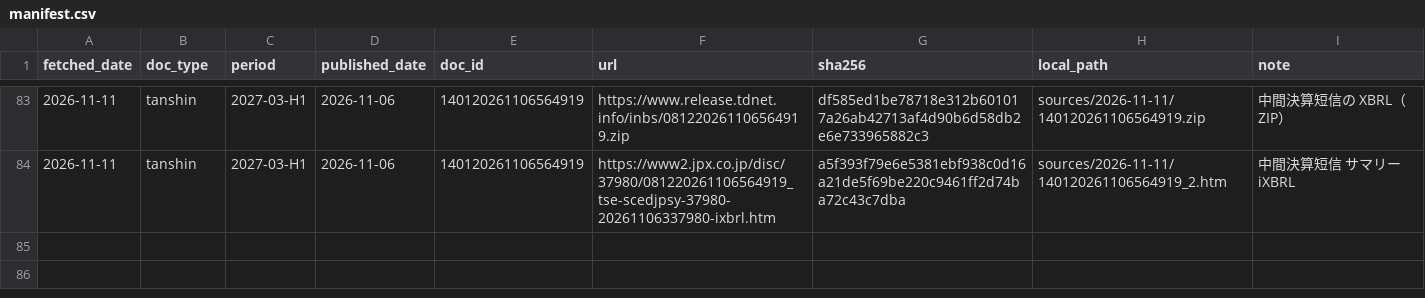
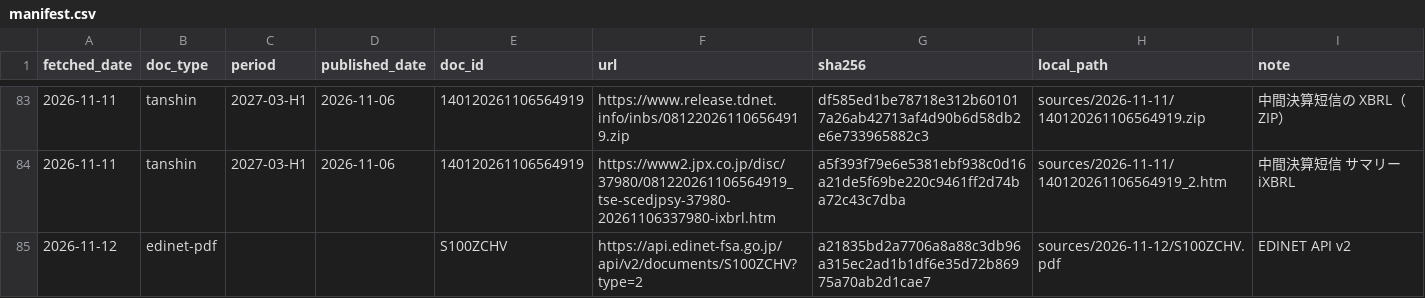
Before and after one commit to MakiOiji9/corporate-analysis, a CSV file: companies/3798_uls-group/sources/manifest.csv, drawn as a sheet; only a part is shown, gaps mark what is left out.

```diff
--- a/companies/3798_uls-group/sources/manifest.csv
+++ b/companies/3798_uls-group/sources/manifest.csv
@@ -84 +84,2 @@ fetched_date,doc_type,period,published_date,doc_id,url,sha256,local_path,note
 2026-11-11,tanshin,2027-03-H1,2026-11-06,140120261106564919,https://www2.jpx.co.jp/disc/37980/081220261106564919_tse-scedjpsy-37980-20261106337980-ixbrl.htm,a5f393f79e6e5381ebf938c0d16a21de5f69be220c9461ff2d74ba72c43c7dba,sources/2026-11-11/140120261106564919_2.htm,中間決算短信 サマリー iXBRL
+2026-11-12,edinet-pdf,,,S100ZCHV,https://api.edinet-fsa.go.jp/api/v2/documents/S100ZCHV?type=2,a21835bd2a7706a8a88c3db96a315ec2ad1b1df6e35d72b86975a70ab2d1cae7,sources/2026-11-12/S100ZCHV.pdf,EDINET API v2
```
Also changed, not shown: 3 other files.
